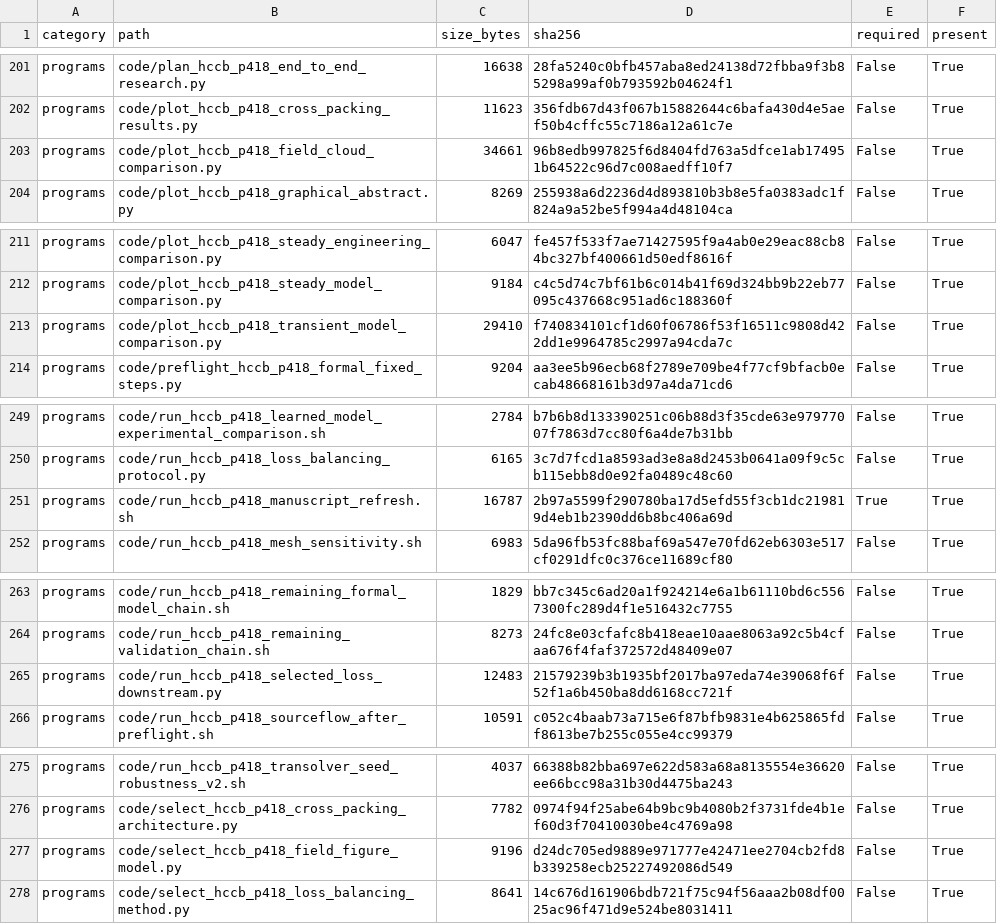
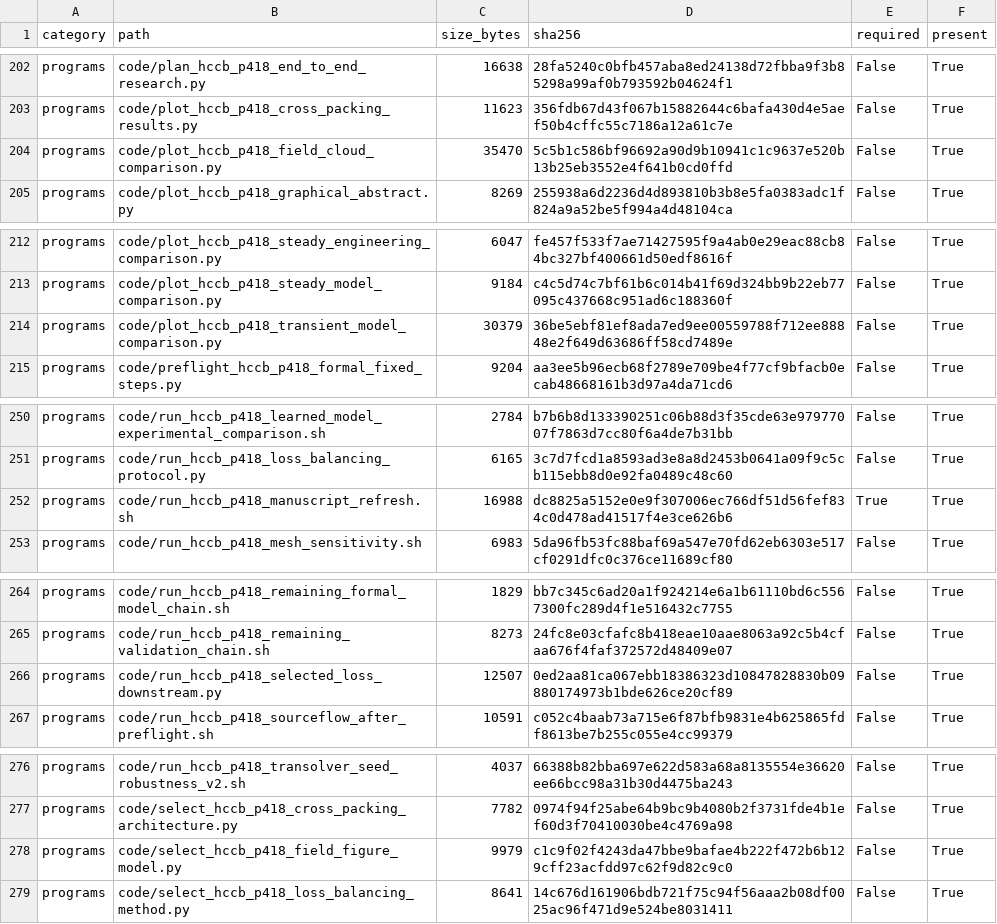
Before and after one commit to wangjianfttt/fusion-pebble-bed-heat-transfer-ai, a CSV file: results/hccb_p418_reproducibility_manifest/manifest.csv, drawn as a sheet; only a part is shown, gaps mark what is left out; the diff covers the shown part only.

```diff
--- a/results/hccb_p418_reproducibility_manifest/manifest.csv
+++ b/results/hccb_p418_reproducibility_manifest/manifest.csv
@@ -202,3 +203,3 @@ programs,code/plan_hccb_p418_end_to_end_research.py,16638,28fa5240c0bfb457aba8ed
 programs,code/plot_hccb_p418_cross_packing_results.py,11623,356fdb67d43f067b15882644c6bafa430d4e5aef50b4cffc55c7186a12a61c7e,False,True
-programs,code/plot_hccb_p418_field_cloud_comparison.py,34661,96b8edb997825f6d8404fd763a5dfce1ab174951b64522c96d7c008aedff10f7,False,True
+programs,code/plot_hccb_p418_field_cloud_comparison.py,35470,5c5b1c586bf96692a90d9b10941c1c9637e520b13b25eb3552e4f641b0cd0ffd,False,True
 programs,code/plot_hccb_p418_graphical_abstract.py,8269,255938a6d2236d4d893810b3b8e5fa0383adc1f824a9a52be5f994a4d48104ca,False,True
@@ -212,3 +213,3 @@ programs,code/plot_hccb_p418_steady_engineering_comparison.py,6047,fe457f533f7ae
 programs,code/plot_hccb_p418_steady_model_comparison.py,9184,c4c5d74c7bf61b6c014b41f69d324bb9b22eb77095c437668c951ad6c188360f,False,True
-programs,code/plot_hccb_p418_transient_model_comparison.py,29410,f740834101cf1d60f06786f53f16511c9808d422dd1e9964785c2997a94cda7c,False,True
+programs,code/plot_hccb_p418_transient_model_comparison.py,30379,36be5ebf81ef8ada7ed9ee00559788f712ee88848e2f649d63686ff58cd7489e,False,True
 programs,code/preflight_hccb_p418_formal_fixed_steps.py,9204,aa3ee5b96ecb68f2789e709be4f77cf9bfacb0ecab48668161b3d97a4da71cd6,False,True
@@ -250,3 +251,3 @@ programs,code/run_hccb_p418_learned_model_experimental_comparison.sh,2784,b7b6b8
 programs,code/run_hccb_p418_loss_balancing_protocol.py,6165,3c7d7fcd1a8593ad3e8a8d2453b0641a09f9c5cb115ebb8d0e92fa0489c48c60,False,True
-programs,code/run_hccb_p418_manuscript_refresh.sh,16787,2b97a5599f290780ba17d5efd55f3cb1dc219819d4eb1b2390dd6b8bc406a69d,True,True
+programs,code/run_hccb_p418_manuscript_refresh.sh,16988,dc8825a5152e0e9f307006ec766df51d56fef834c0d478ad41517f4e3ce626b6,True,True
 programs,code/run_hccb_p418_mesh_sensitivity.sh,6983,5da96fb53fc88baf69a547e70fd62eb6303e517cf0291dfc0c376ce11689cf80,False,True
@@ -264,3 +265,3 @@ programs,code/run_hccb_p418_remaining_formal_model_chain.sh,1829,bb7c345c6ad20a1
 programs,code/run_hccb_p418_remaining_validation_chain.sh,8273,24fc8e03cfafc8b418eae10aae8063a92c5b4cfaa676f4faf372572d48409e07,False,True
-programs,code/run_hccb_p418_selected_loss_downstream.py,12483,21579239b3b1935bf2017ba97eda74e39068f6f52f1a6b450ba8dd6168cc721f,False,True
+programs,code/run_hccb_p418_selected_loss_downstream.py,12507,0ed2aa81ca067ebb18386323d10847828830b09880174973b1bde626ce20cf89,False,True
 programs,code/run_hccb_p418_sourceflow_after_preflight.sh,10591,c052c4baab73a715e6f87bfb9831e4b625865fdf8613be7b255c055e4cc99379,False,True
@@ -276,3 +277,3 @@ programs,code/run_hccb_p418_transolver_seed_robustness_v2.sh,4037,66388b82bba697
 programs,code/select_hccb_p418_cross_packing_architecture.py,7782,0974f94f25abe64b9bc9b4080b2f3731fde4b1ef60d3f70410030be4c4769a98,False,True
-programs,code/select_hccb_p418_field_figure_model.py,9196,d24dc705ed9889e971777e42471ee2704cb2fd8b339258ecb25227492086d549,False,True
+programs,code/select_hccb_p418_field_figure_model.py,9979,c1c9f02f4243da47bbe9bafae4b222f472b6b129cff23acfdd97c62f9d82c9c0,False,True
 programs,code/select_hccb_p418_loss_balancing_method.py,8641,14c676d161906bdb721f75c94f56aaa2b08df0025ac96f471d9e524be8031411,False,True
```
Also changed, not shown: 14 added rows and 27 edited cells elsewhere in this file, 5 other files.
